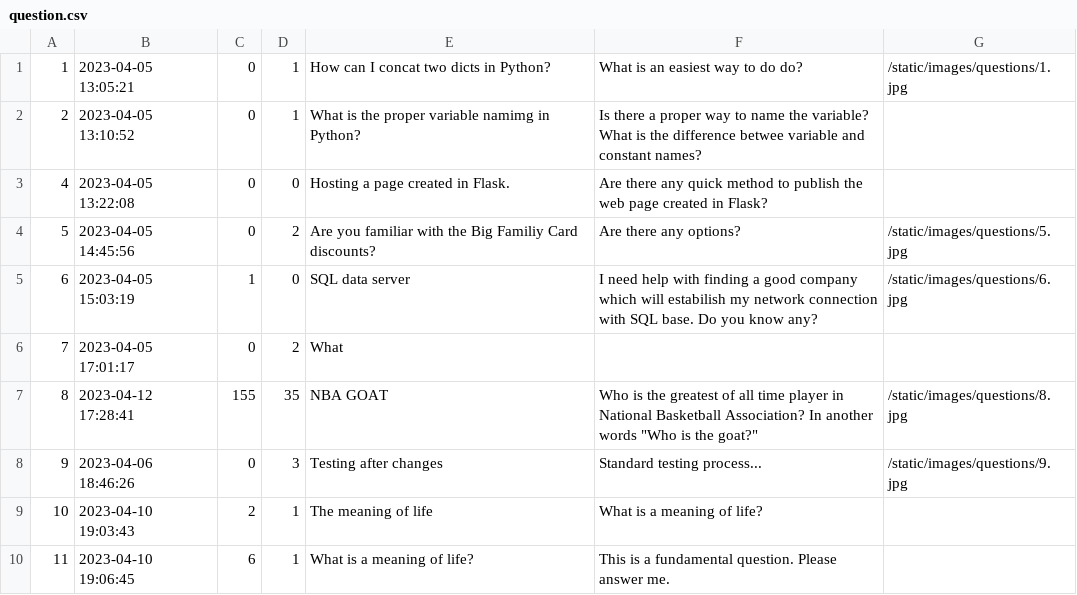
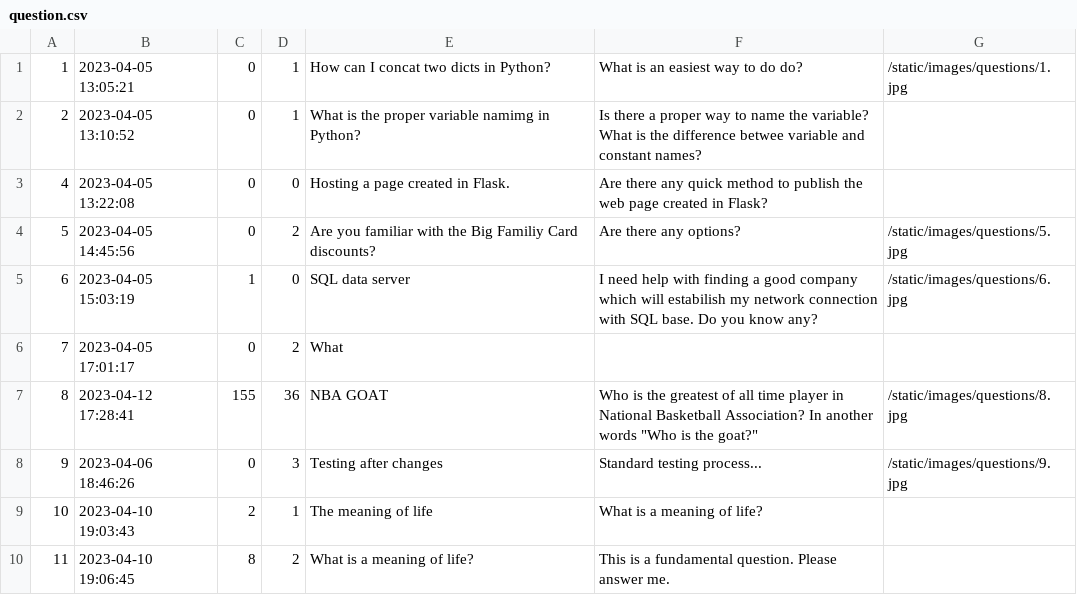
Before and after one commit to RadekRo/ask-mate, a CSV file: data/question.csv, drawn as a sheet.

```diff
--- a/data/question.csv
+++ b/data/question.csv
@@ -6,5 +6,5 @@
 7,2023-04-05 17:01:17,0,2,What,,
-8,2023-04-12 17:28:41,155,35,NBA GOAT,Who is the greatest of all time player in National Basketball Association? In another words "Who is the goat?",/static/images/questions/8.jpg
+8,2023-04-12 17:28:41,155,36,NBA GOAT,Who is the greatest of all time player in National Basketball Association? In another words "Who is the goat?",/static/images/questions/8.jpg
 9,2023-04-06 18:46:26,0,3,Testing after changes,Standard testing process...,/static/images/questions/9.jpg
 10,2023-04-10 19:03:43,2,1,The meaning of life,What is a meaning of life?,
-11,2023-04-10 19:06:45,6,1,What is a meaning of life?,This is a fundamental question. Please answer me.,
+11,2023-04-10 19:06:45,8,2,What is a meaning of life?,This is a fundamental question. Please answer me.,
```
Also changed, not shown: data/answer.csv.
